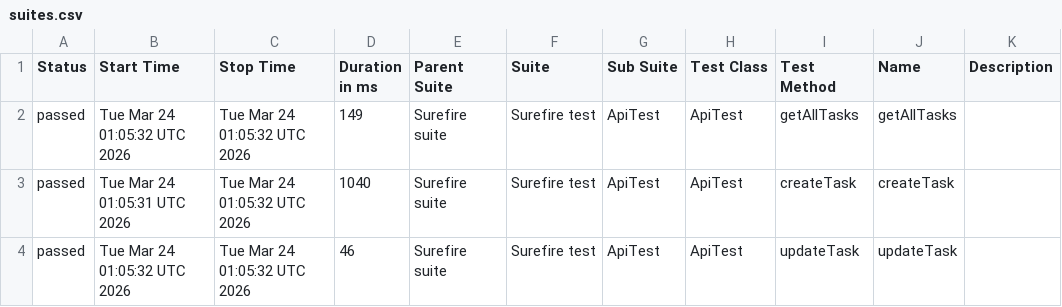
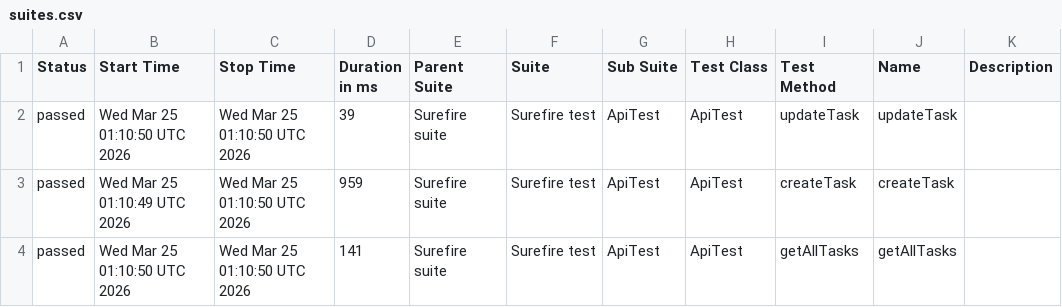
Before and after one commit to MarinaKrasiuk/spf, a CSV file: allure/data/suites.csv, drawn as a sheet.

```diff
--- a/allure/data/suites.csv
+++ b/allure/data/suites.csv
@@ -1,4 +1,4 @@
 "Status","Start Time","Stop Time","Duration in ms","Parent Suite","Suite","Sub Suite","Test Class","Test Method","Name","Description"
-"passed","Tue Mar 24 01:05:32 UTC 2026","Tue Mar 24 01:05:32 UTC 2026","149","Surefire suite","Surefire test","ApiTest","ApiTest","getAllTasks","getAllTasks",""
-"passed","Tue Mar 24 01:05:31 UTC 2026","Tue Mar 24 01:05:32 UTC 2026","1040","Surefire suite","Surefire test","ApiTest","ApiTest","createTask","createTask",""
-"passed","Tue Mar 24 01:05:32 UTC 2026","Tue Mar 24 01:05:32 UTC 2026","46","Surefire suite","Surefire test","ApiTest","ApiTest","updateTask","updateTask",""
+"passed","Wed Mar 25 01:10:50 UTC 2026","Wed Mar 25 01:10:50 UTC 2026","39","Surefire suite","Surefire test","ApiTest","ApiTest","updateTask","updateTask",""
+"passed","Wed Mar 25 01:10:49 UTC 2026","Wed Mar 25 01:10:50 UTC 2026","959","Surefire suite","Surefire test","ApiTest","ApiTest","createTask","createTask",""
+"passed","Wed Mar 25 01:10:50 UTC 2026","Wed Mar 25 01:10:50 UTC 2026","141","Surefire suite","Surefire test","ApiTest","ApiTest","getAllTasks","getAllTasks",""
```
Also changed, not shown: 20 other files.
